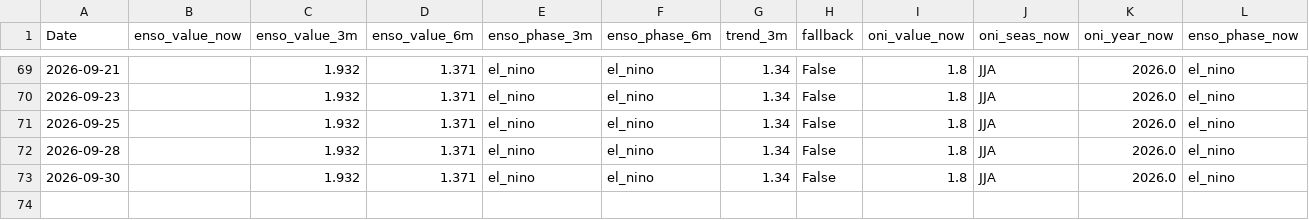
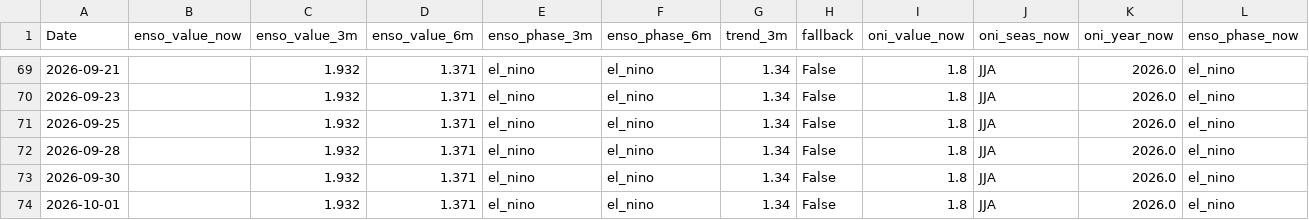
Before and after one commit to Nicotina712/agrocast, a CSV file: data/climate_forecast.csv, drawn as a sheet; only a part is shown, gaps mark what is left out; rows hold the shown columns only; the diff names each change by its address in the sheet, - before the commit and + after, or states it on an @@ line.

Commit message:
data: refresh pipeline artifacts (2026-10-01 19:12 UTC)

```diff
--- a/data/climate_forecast.csv
+++ b/data/climate_forecast.csv
+row 74: 2026-10-01 |  | 1.932 | 1.371 | el_nino | el_nino | 1.34 | False | 1.8 | JJA | 2026.0 | el_nino
```
Also changed, not shown: artifacts/forecast_horizons.csv, data/cme_history.csv, 49 other files.
